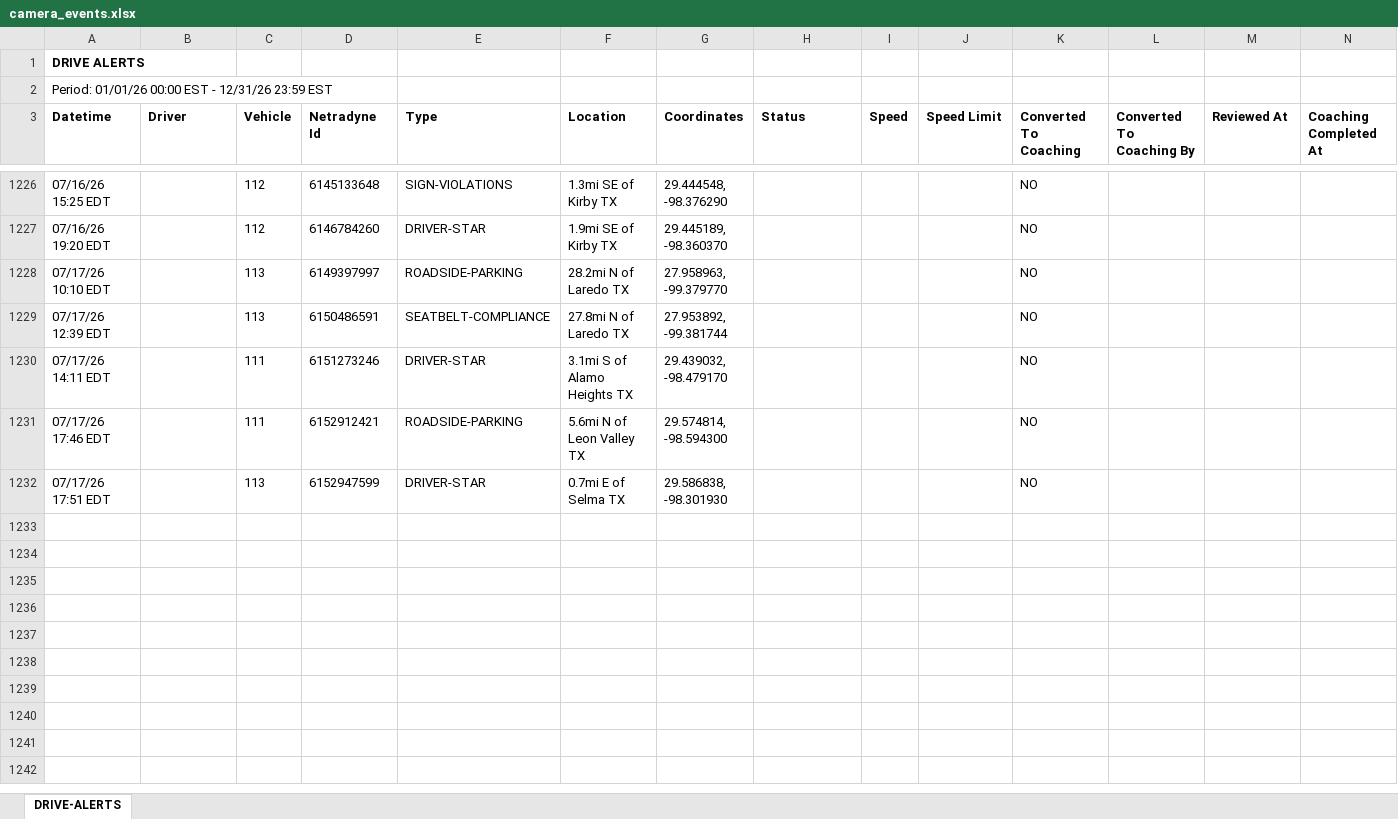
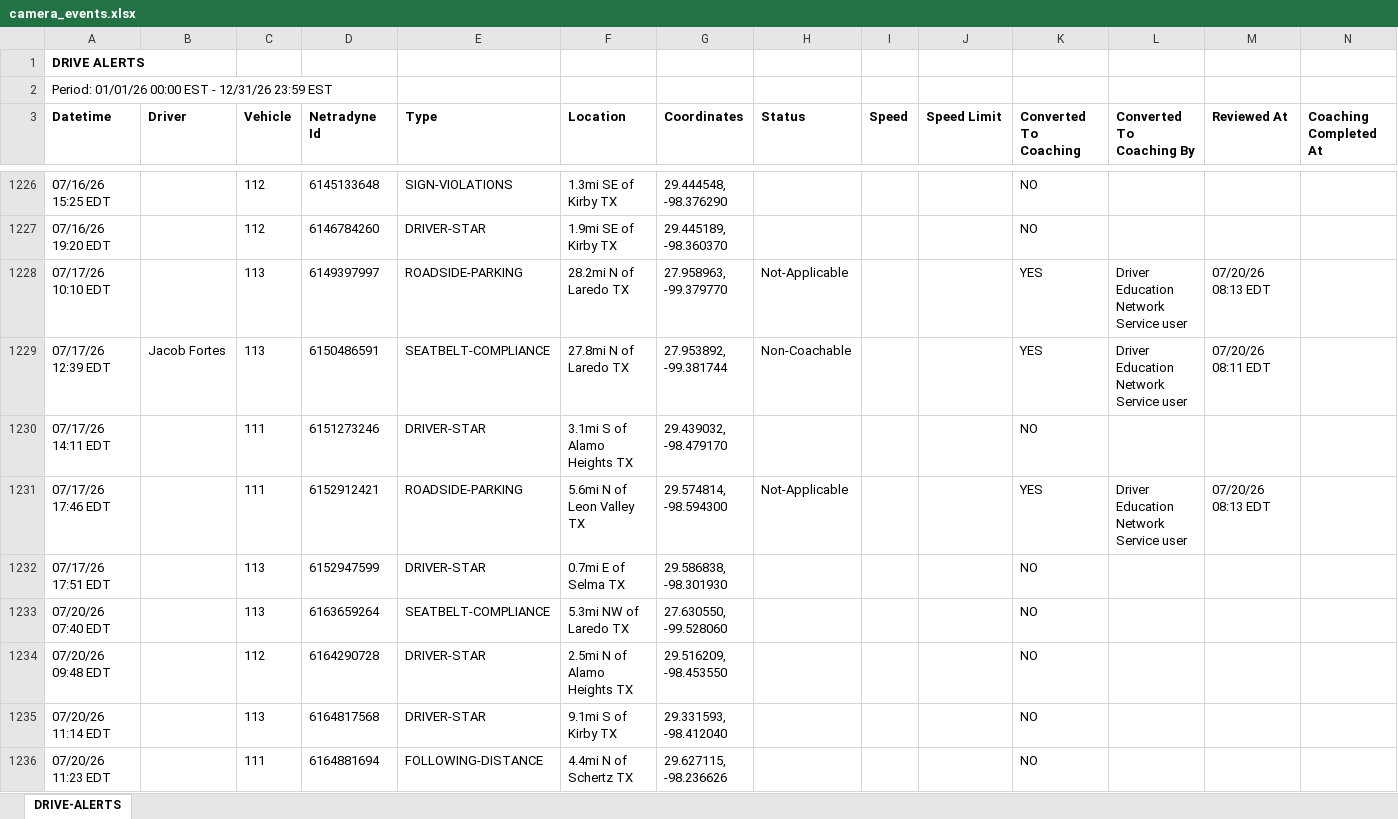
Before and after one commit to jmullins-DEN/Mott-s-Wrecker-Service, an Excel workbook: camera_events.xlsx, sheet DRIVE-ALERTS, drawn as a sheet; only a part is shown, gaps mark what is left out; values as stored, in another font and other column widths than the file's, no borders; the diff covers the shown part only; the diff names each change by its address in the sheet, - before the commit and + after, or states it on an @@ line.

Commit message:
Weekly data update: camera_events.xlsx

```diff
--- a/camera_events.xlsx (sheet DRIVE-ALERTS)
+++ b/camera_events.xlsx (sheet DRIVE-ALERTS)
-H1228 (Status): (empty)
+H1228 (Status): Not-Applicable
-K1228:K1229 (Converted To Coaching): NO
+K1228:K1229 (Converted To Coaching): YES
-L1228:L1229 (Converted To Coaching By): (empty)
+L1228:L1229 (Converted To Coaching By): Driver Education Network Service user
-M1228 (Reviewed At): (empty)
+M1228 (Reviewed At): 07/20/26 08:13 EDT
-B1229 (Driver): (empty)
+B1229 (Driver): Jacob Fortes
-H1229 (Status): (empty)
+H1229 (Status): Non-Coachable
-M1229 (Reviewed At): (empty)
+M1229 (Reviewed At): 07/20/26 08:11 EDT
-H1231 (Status): (empty)
+H1231 (Status): Not-Applicable
-K1231 (Converted To Coaching): NO
+K1231 (Converted To Coaching): YES
-L1231 (Converted To Coaching By): (empty)
+L1231 (Converted To Coaching By): Driver Education Network Service user
-M1231 (Reviewed At): (empty)
+M1231 (Reviewed At): 07/20/26 08:13 EDT
+row 1233: 07/20/26 07:40 EDT |  | 113 | 6163659264 | SEATBELT-COMPLIANCE | 5.3mi NW of Laredo TX | 27.630550, -99.528060 |  |  |  | NO
+row 1234: 07/20/26 09:48 EDT |  | 112 | 6164290728 | DRIVER-STAR | 2.5mi N of Alamo Heights TX | 29.516209, -98.453550 |  |  |  | NO
+row 1235: 07/20/26 11:14 EDT |  | 113 | 6164817568 | DRIVER-STAR | 9.1mi S of Kirby TX | 29.331593, -98.412040 |  |  |  | NO
+row 1236: 07/20/26 11:23 EDT |  | 111 | 6164881694 | FOLLOWING-DISTANCE | 4.4mi N of Schertz TX | 29.627115, -98.236626 |  |  |  | NO
```
Also changed, not shown: 41 added rows elsewhere in this sheet.
